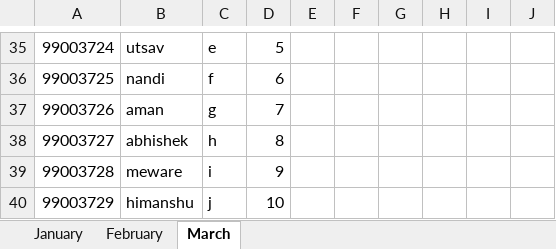
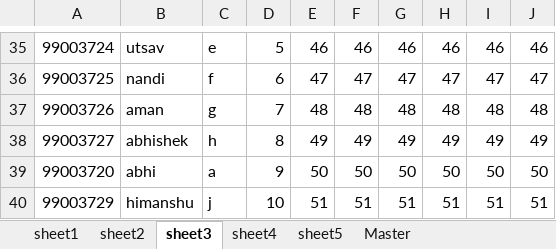
Before and after one commit to 99003738/Python_Practice, an Excel workbook: Practice_problem/sheets.xlsx, sheet sheet3, drawn as a sheet; only a part is shown, gaps mark what is left out; values as stored, in another font and other column widths than the file's, no borders; removed rows and columns are numbered as before the commit, all else as after; the diff covers the shown part only; the diff names each change by its address in the sheet, - before the commit and + after, or states it on an @@ line.

```diff
--- a/Practice_problem/sheets.xlsx (sheet sheet3)
+++ b/Practice_problem/sheets.xlsx (sheet sheet3)
-sheet tab: January
+sheet tab: sheet1
-sheet tab: February
+sheet tab: sheet2
-sheet tab: March
+sheet tab: sheet3
+sheet tab: sheet4
+sheet tab: sheet5
+sheet tab: Master
-E35: (empty)
+E35: 46
-F35: (empty)
+F35: 46
-G35: (empty)
+G35: 46
-H35: (empty)
+H35: 46
-I35: (empty)
+I35: 46
-J35: (empty)
+J35: 46
-E36: (empty)
+E36: 47
-F36: (empty)
+F36: 47
-G36: (empty)
+G36: 47
-H36: (empty)
+H36: 47
-I36: (empty)
+I36: 47
-J36: (empty)
+J36: 47
-E37: (empty)
+E37: 48
-F37: (empty)
+F37: 48
-G37: (empty)
+G37: 48
-H37: (empty)
+H37: 48
-I37: (empty)
+I37: 48
-J37: (empty)
+J37: 48
-E38: (empty)
+E38: 49
-F38: (empty)
+F38: 49
-G38: (empty)
+G38: 49
-H38: (empty)
+H38: 49
-I38: (empty)
+I38: 49
-J38: (empty)
+J38: 49
-row 39: 99003728 | meware | i | 9
+row 39: 99003720 | abhi | a | 9 | 50 | 50 | 50 | 50 | 50 | 50
-E40: (empty)
+E40: 51
-F40: (empty)
+F40: 51
-G40: (empty)
+G40: 51
-H40: (empty)
+H40: 51
-I40: (empty)
+I40: 51
-J40: (empty)
+J40: 51
```
Also changed, not shown: 1 added row, 1 removed row and 61 edited cells elsewhere in this sheet, sheet sheet2, sheet sheet1, 2 other files.
